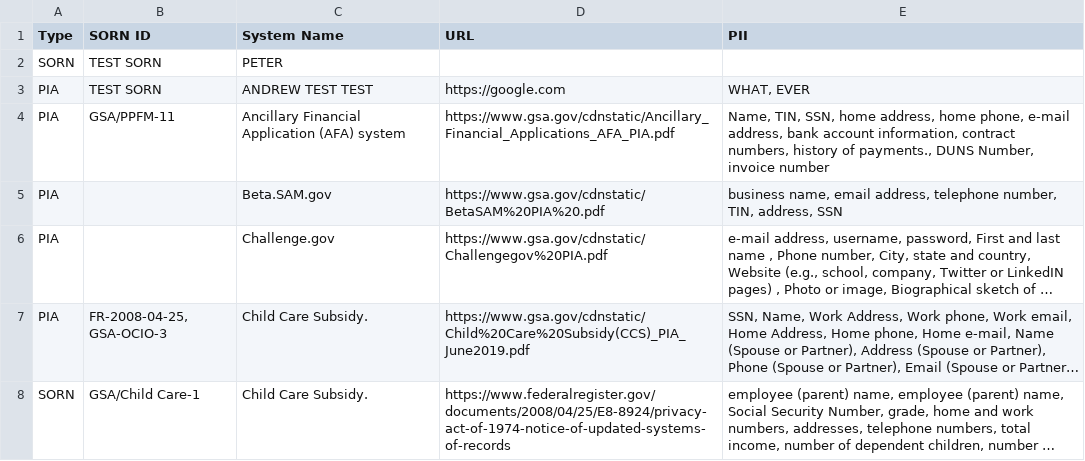
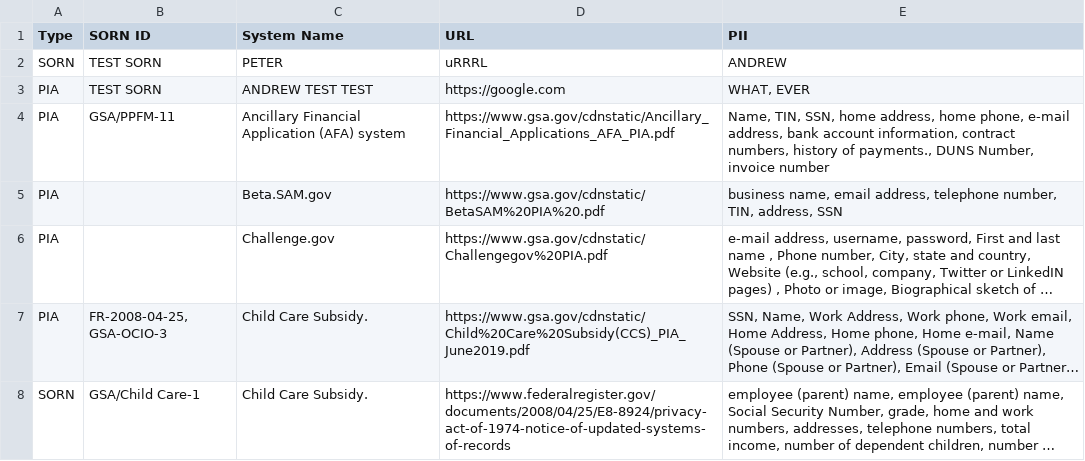
Before and after one commit to peterrowland/test-GS-commits, a CSV file: test2.csv, drawn as a sheet; only a part is shown; long unchanged cells end in ….

Commit message:
publish data on 2020-03-12

```diff
--- a/test2.csv
+++ b/test2.csv
@@ -1,3 +1,3 @@
 Type,SORN ID,System Name,URL,PII
-SORN,TEST SORN,PETER,,
+SORN,TEST SORN,PETER,uRRRL,ANDREW
 PIA,TEST SORN,ANDREW TEST TEST,https://google.com,"WHAT, EVER"
```
